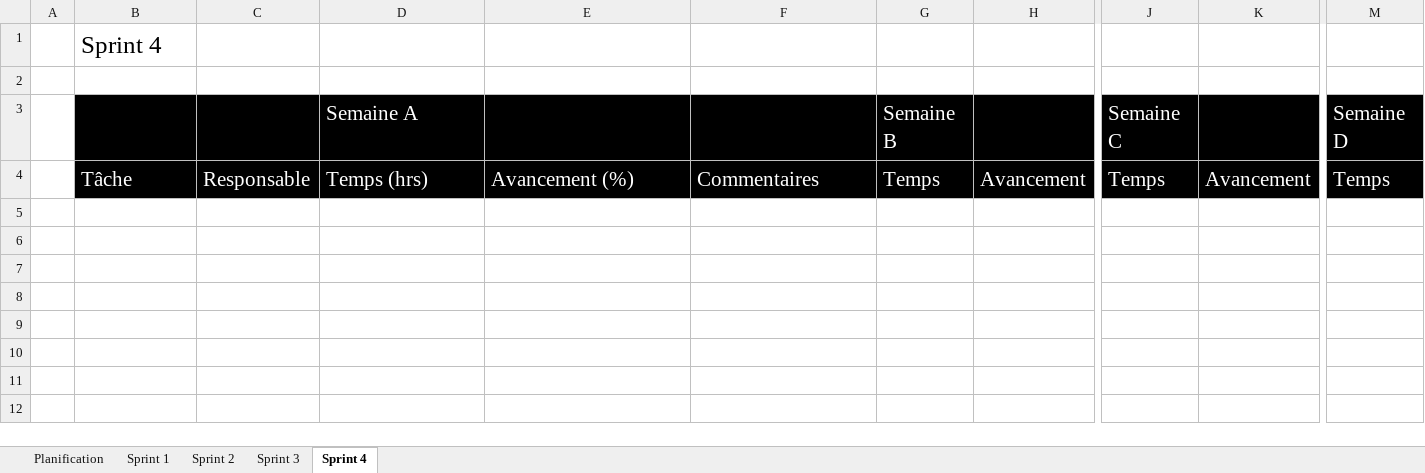
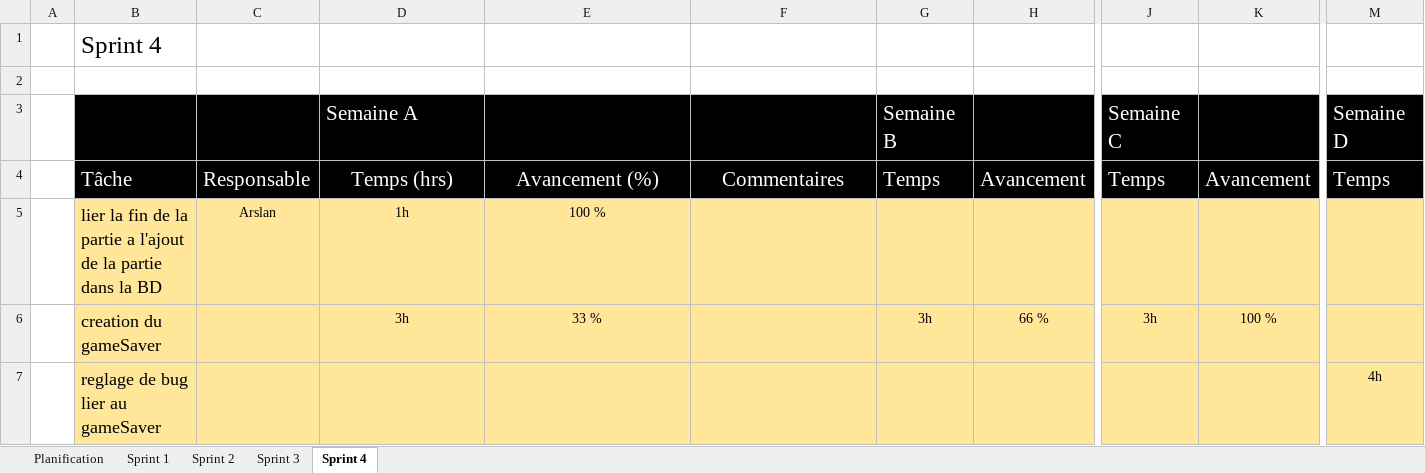
Before and after one commit to Gab4740/C61_SHOGI_RAG, an Excel workbook: doc/C61_-_Sprint_1_-_Document_de_planification.xlsx, sheet Sprint 4, drawn as a sheet; only a part is shown, gaps mark what is left out; values as stored, in another font and other column widths than the file's, no borders; rows hold the shown columns only; the diff names each change by its address in the sheet, - before the commit and + after, or states it on an @@ line.

Commit message:
ajout excel

```diff
--- a/doc/C61_-_Sprint_1_-_Document_de_planification.xlsx (sheet Sprint 4)
+++ b/doc/C61_-_Sprint_1_-_Document_de_planification.xlsx (sheet Sprint 4)
-D4:F4 alignment: left
+D4:F4 alignment: center
+row 5:  | lier la fin de la partie a l'ajout de la partie dans la BD | Arslan | 1h | 100 %
+row 6:  | creation du gameSaver |  | 3h | 33 % |  | 3h | 66 % | 3h | 100 %
+row 7:  | reglage de bug lier au gameSaver |  |  |  |  |  |  |  |  | 4h
```
